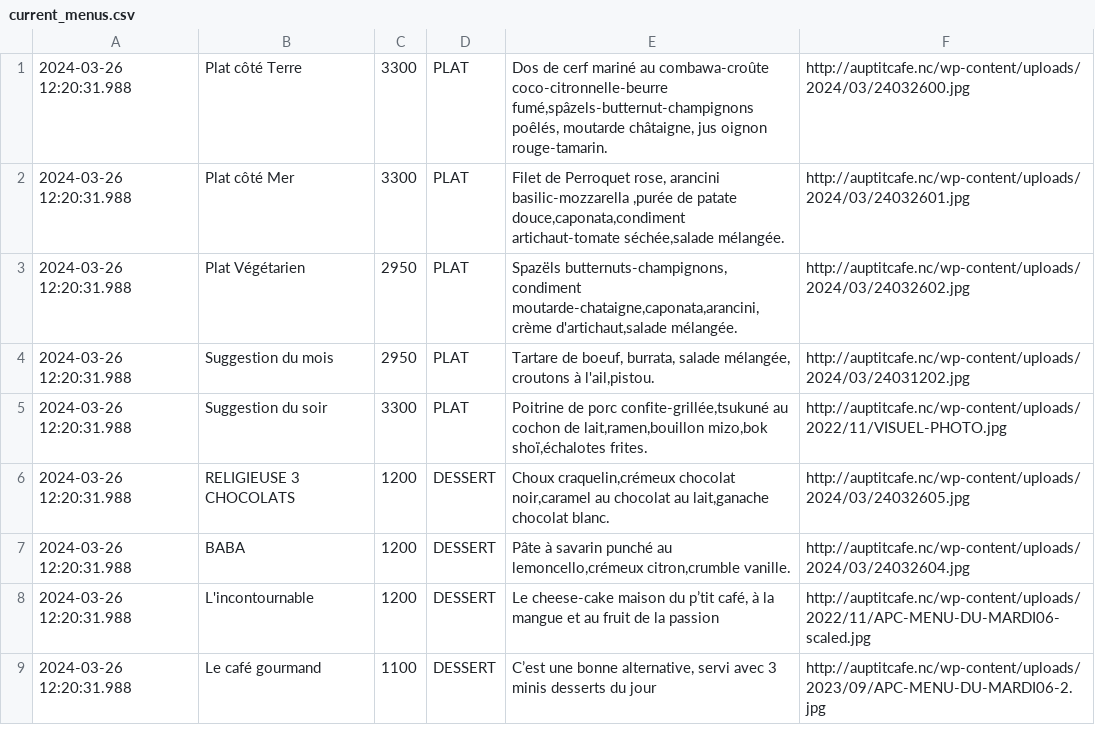
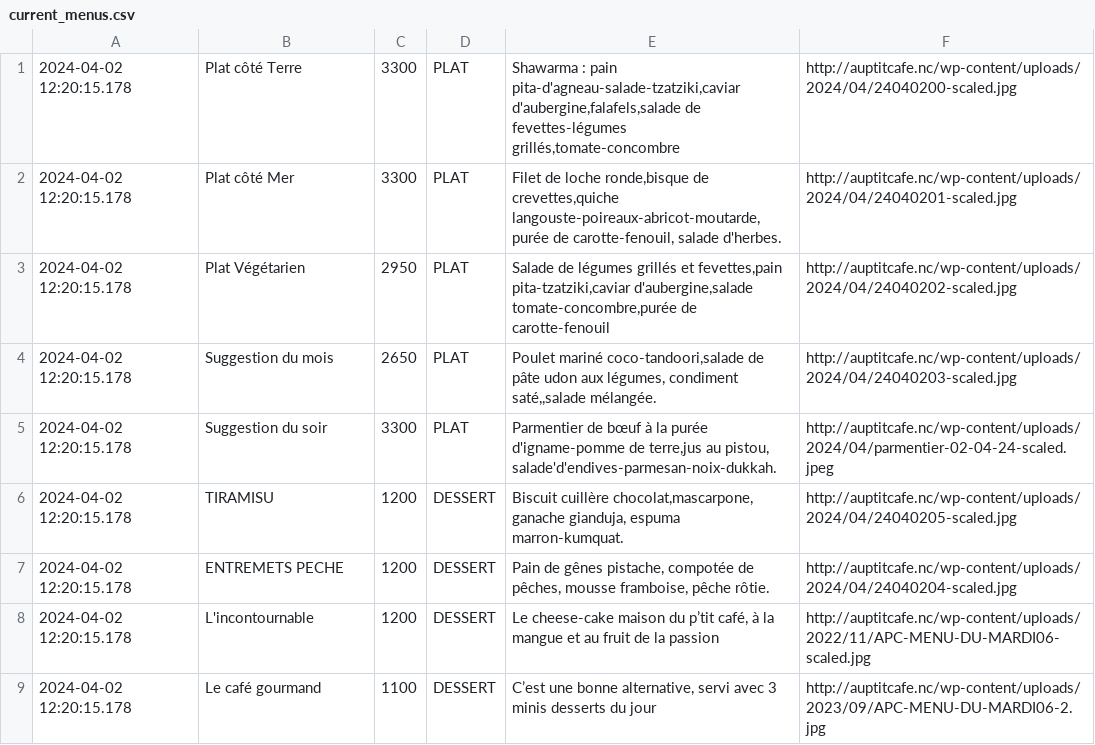
Before and after one commit to adriens/auptitcafe-data, a CSV file: data/current_menus.csv, drawn as a sheet.

```diff
--- a/data/current_menus.csv
+++ b/data/current_menus.csv
@@ -1,9 +1,9 @@
-2024-03-26 12:20:31.988,Plat côté Terre,3300,PLAT,"Dos de cerf mariné au combawa-croûte coco-citronnelle-beurre fumé,spâzels-butternut-champignons poêlés, moutarde châtaigne, jus oignon rouge-tamarin.",http://auptitcafe.nc/wp-content/uploads/2024/03/24032600.jpg
-2024-03-26 12:20:31.988,Plat côté Mer,3300,PLAT,"Filet de Perroquet rose, arancini basilic-mozzarella ,purée de patate douce,caponata,condiment artichaut-tomate séchée,salade mélangée.",http://auptitcafe.nc/wp-content/uploads/2024/03/24032601.jpg
-2024-03-26 12:20:31.988,Plat Végétarien,2950,PLAT,"Spazëls butternuts-champignons, condiment moutarde-chataigne,caponata,arancini,crème d'artichaut,salade mélangée.",http://auptitcafe.nc/wp-content/uploads/2024/03/24032602.jpg
-2024-03-26 12:20:31.988,Suggestion du mois,2950,PLAT,"Tartare de boeuf, burrata, salade mélangée, croutons à l'ail,pistou.",http://auptitcafe.nc/wp-content/uploads/2024/03/24031202.jpg
-2024-03-26 12:20:31.988,Suggestion du soir,3300,PLAT,"Poitrine de porc confite-grillée,tsukuné au cochon de lait,ramen,bouillon mizo,bok shoï,échalotes frites.",http://auptitcafe.nc/wp-content/uploads/2022/11/VISUEL-PHOTO.jpg
-2024-03-26 12:20:31.988,RELIGIEUSE 3 CHOCOLATS,1200,DESSERT,"Choux craquelin,crémeux chocolat noir,caramel au chocolat au lait,ganache chocolat blanc.",http://auptitcafe.nc/wp-content/uploads/2024/03/24032605.jpg
-2024-03-26 12:20:31.988,BABA,1200,DESSERT,"Pâte à savarin punché au lemoncello,crémeux citron,crumble vanille.",http://auptitcafe.nc/wp-content/uploads/2024/03/24032604.jpg
-2024-03-26 12:20:31.988,L'incontournable,1200,DESSERT,"Le cheese-cake maison du p’tit café, à la mangue et au fruit de la passion",http://auptitcafe.nc/wp-content/uploads/2022/11/APC-MENU-DU-MARDI06-scaled.jpg
-2024-03-26 12:20:31.988,Le café gourmand,1100,DESSERT,"C’est une bonne alternative, servi avec 3 minis desserts du jour",http://auptitcafe.nc/wp-content/uploads/2023/09/APC-MENU-DU-MARDI06-2.jpg
+2024-04-02 12:20:15.178,Plat côté Terre,3300,PLAT,"Shawarma :  pain pita-d'agneau-salade-tzatziki,caviar d'aubergine,falafels,salade de fevettes-légumes grillés,tomate-concombre",http://auptitcafe.nc/wp-content/uploads/2024/04/24040200-scaled.jpg
+2024-04-02 12:20:15.178,Plat côté Mer,3300,PLAT,"Filet de loche ronde,bisque de crevettes,quiche langouste-poireaux-abricot-moutarde, purée de carotte-fenouil, salade d'herbes.",http://auptitcafe.nc/wp-content/uploads/2024/04/24040201-scaled.jpg
+2024-04-02 12:20:15.178,Plat Végétarien,2950,PLAT,"Salade de légumes grillés et fevettes,pain pita-tzatziki,caviar d'aubergine,salade tomate-concombre,purée de carotte-fenouil",http://auptitcafe.nc/wp-content/uploads/2024/04/24040202-scaled.jpg
+2024-04-02 12:20:15.178,Suggestion du mois,2650,PLAT,"Poulet mariné coco-tandoori,salade de pâte udon aux légumes, condiment saté,,salade mélangée.",http://auptitcafe.nc/wp-content/uploads/2024/04/24040203-scaled.jpg
+2024-04-02 12:20:15.178,Suggestion du soir,3300,PLAT,"Parmentier de bœuf à la purée d'igname-pomme de terre,jus au pistou, salade'd'endives-parmesan-noix-dukkah.",http://auptitcafe.nc/wp-content/uploads/2024/04/parmentier-02-04-24-scaled.jpeg
+2024-04-02 12:20:15.178,TIRAMISU,1200,DESSERT,"Biscuit cuillère chocolat,mascarpone, ganache gianduja, espuma marron-kumquat.",http://auptitcafe.nc/wp-content/uploads/2024/04/24040205-scaled.jpg
+2024-04-02 12:20:15.178,ENTREMETS PECHE,1200,DESSERT,"Pain de gênes pistache, compotée de pêches, mousse framboise, pêche rôtie.",http://auptitcafe.nc/wp-content/uploads/2024/04/24040204-scaled.jpg
+2024-04-02 12:20:15.178,L'incontournable,1200,DESSERT,"Le cheese-cake maison du p’tit café, à la mangue et au fruit de la passion",http://auptitcafe.nc/wp-content/uploads/2022/11/APC-MENU-DU-MARDI06-scaled.jpg
+2024-04-02 12:20:15.178,Le café gourmand,1100,DESSERT,"C’est une bonne alternative, servi avec 3 minis desserts du jour",http://auptitcafe.nc/wp-content/uploads/2023/09/APC-MENU-DU-MARDI06-2.jpg
```
Also changed, not shown: data/current_menus_headers.csv, data/menus_hist.csv.
